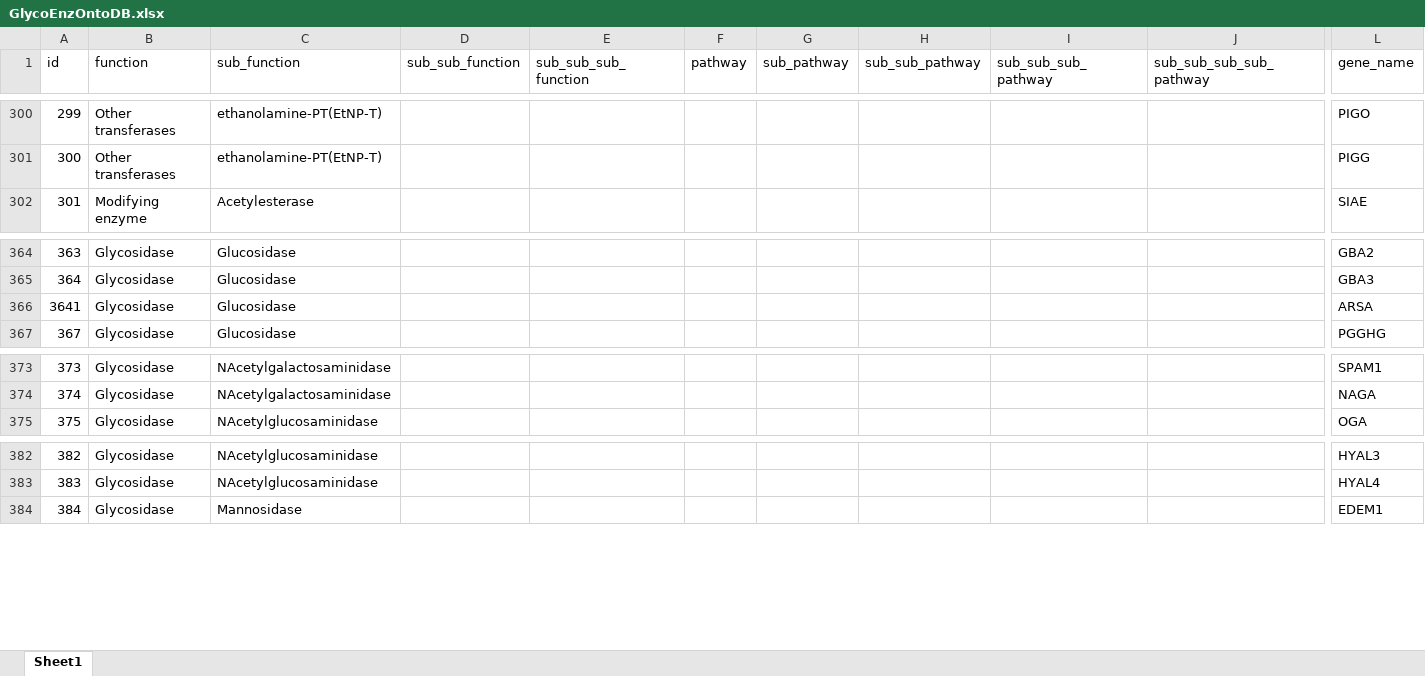
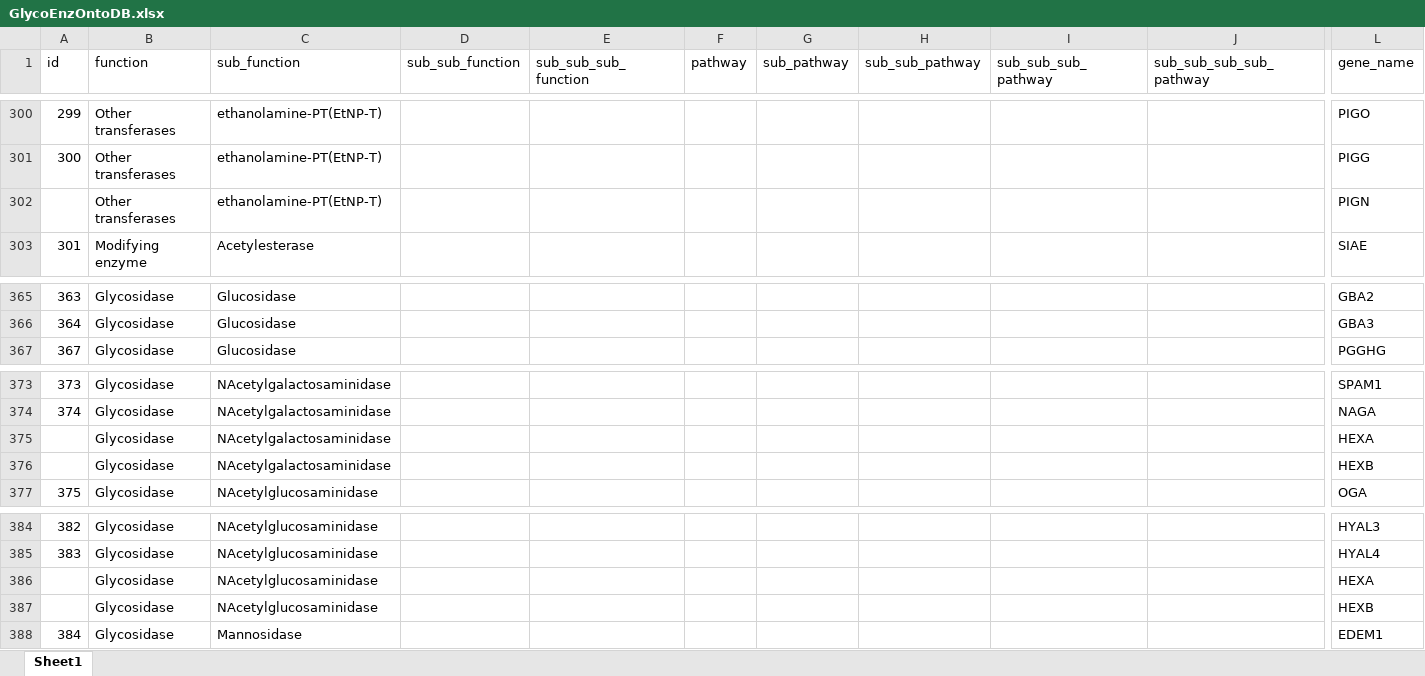
Before and after one commit to neel-lab/webGlycoEnzDB, an Excel workbook: dataloader/data/GlycoEnzOntoDB.xlsx, sheet Sheet1, drawn as a sheet; only a part is shown, gaps mark what is left out; values as stored, in another font and other column widths than the file's, no borders; removed rows and columns are numbered as before the commit, all else as after; rows hold the shown columns only; the diff covers the shown part only; the diff names each change by its address in the sheet, - before the commit and + after, or states it on an @@ line.

Commit message:
updated GlycoEnzDB

```diff
--- a/dataloader/data/GlycoEnzOntoDB.xlsx (sheet Sheet1)
+++ b/dataloader/data/GlycoEnzOntoDB.xlsx (sheet Sheet1)
+row 302:  | Other transferases | ethanolamine-PT(EtNP-T) |  |  |  |  |  |  |  | PIGN
-row 366: 3641 | Glycosidase | Glucosidase |  |  |  |  |  |  |  | ARSA
+row 375:  | Glycosidase | NAcetylgalactosaminidase |  |  |  |  |  |  |  | HEXA
+row 376:  | Glycosidase | NAcetylgalactosaminidase |  |  |  |  |  |  |  | HEXB
+row 386:  | Glycosidase | NAcetylglucosaminidase |  |  |  |  |  |  |  | HEXA
+row 387:  | Glycosidase | NAcetylglucosaminidase |  |  |  |  |  |  |  | HEXB
```
Also changed, not shown: 37 added rows elsewhere in this sheet, 3 other files.
